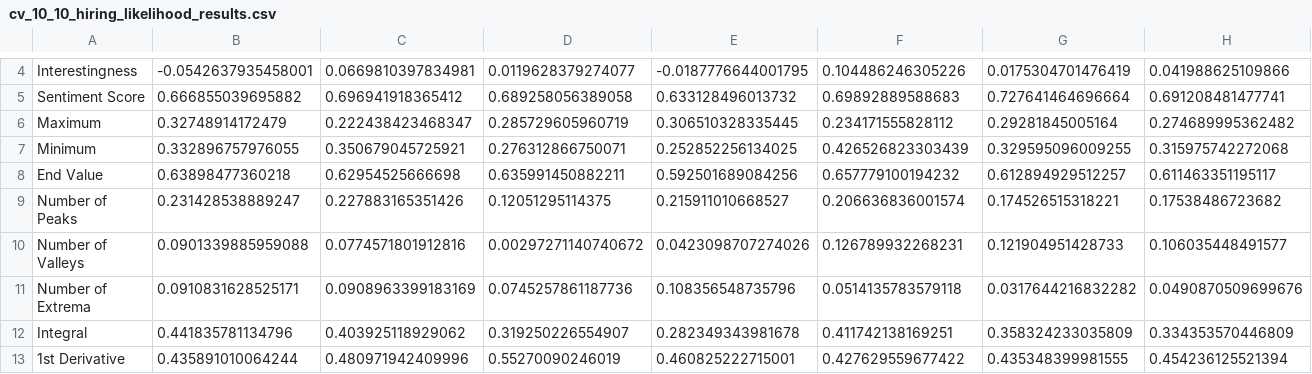
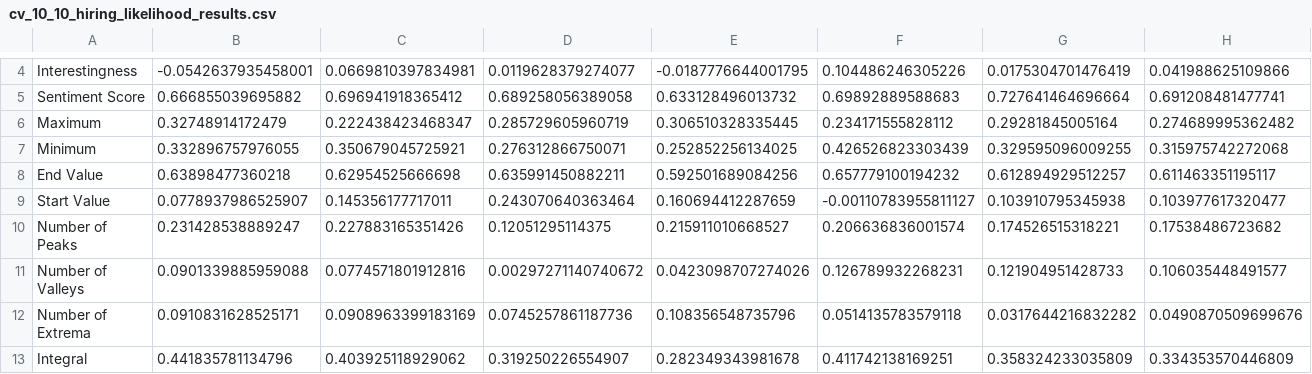
Before and after one commit to Ethical-Intelligence-Lab/evaluative_trajectories_2, a CSV file: hiring_likelihood/analysis/cv_results/cv_10_10_hiring_likelihood_results.csv, drawn as a sheet; only a part is shown, gaps mark what is left out; the shorter side is filled out with more unchanged rows; rows hold the shown columns only; the diff names each change by its address in the sheet, - before the commit and + after, or states it on an @@ line.

```diff
--- a/hiring_likelihood/analysis/cv_results/cv_10_10_hiring_likelihood_results.csv
+++ b/hiring_likelihood/analysis/cv_results/cv_10_10_hiring_likelihood_results.csv
+row 9: Start Value | 0.0778937986525907 | 0.145356177717011 | 0.243070640363464 | 0.160694412287659 | -0.00110783955811127 | 0.103910795345938 | 0.103977617320477
```
Also changed, not shown: lifelines/analysis/cv_results/cv_10_10_meaningfulness_results.csv, lifelines/analysis/cv_results/cv_10_10_personal_desirability_results.csv, 11 other files.
